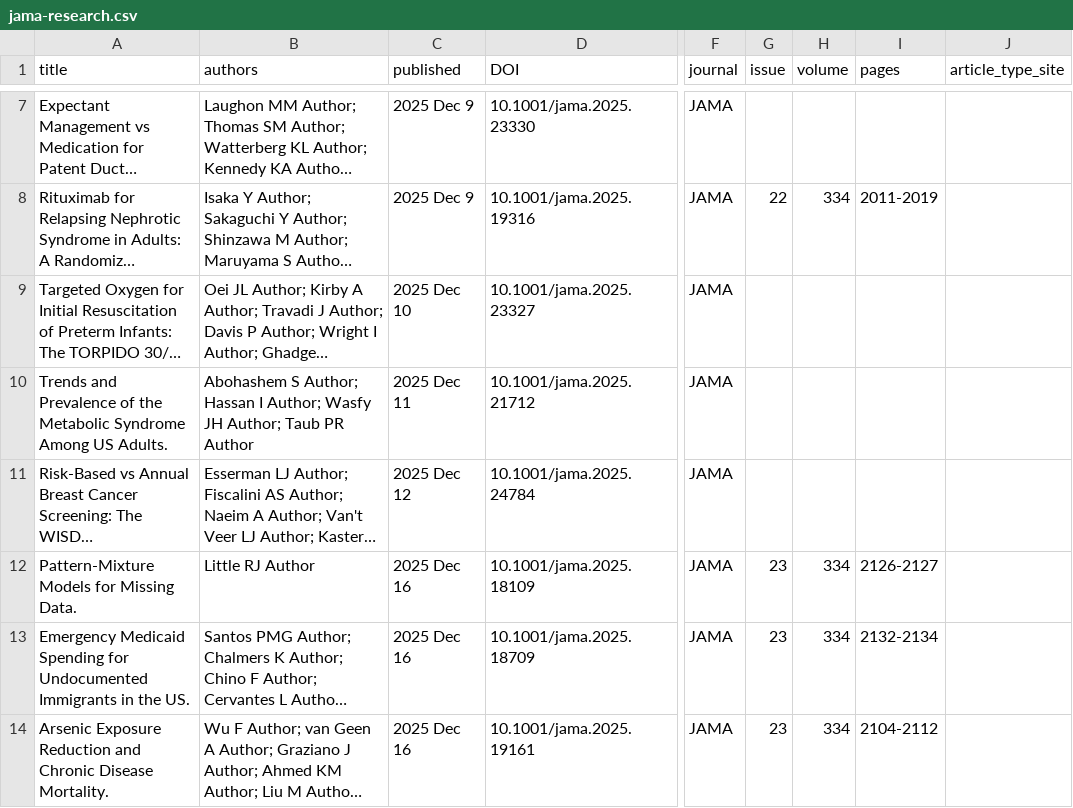
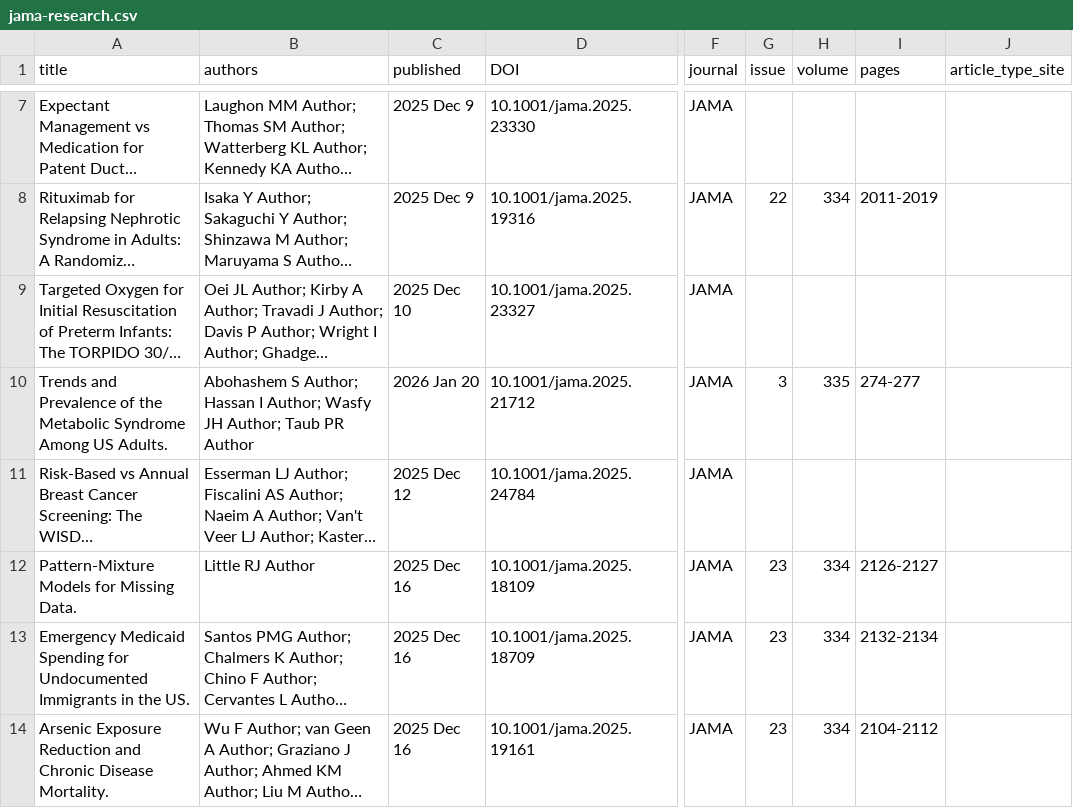
Before and after one commit to tsujitkhr-sys/journal-fetcher, a CSV file: public/jama-research.csv, drawn as a sheet; only a part is shown, gaps mark what is left out; long unchanged cells end in …; the diff names each change by its address in the sheet, - before the commit and + after, or states it on an @@ line.

```diff
--- a/public/jama-research.csv
+++ b/public/jama-research.csv
-C10 (published): 2025 Dec 11
+C10 (published): 2026 Jan 20
-G10 (issue): (empty)
+G10 (issue): 3
-H10 (volume): (empty)
+H10 (volume): 335
-I10 (pages): (empty)
+I10 (pages): 274-277
```
Also changed, not shown: 3 other files.
